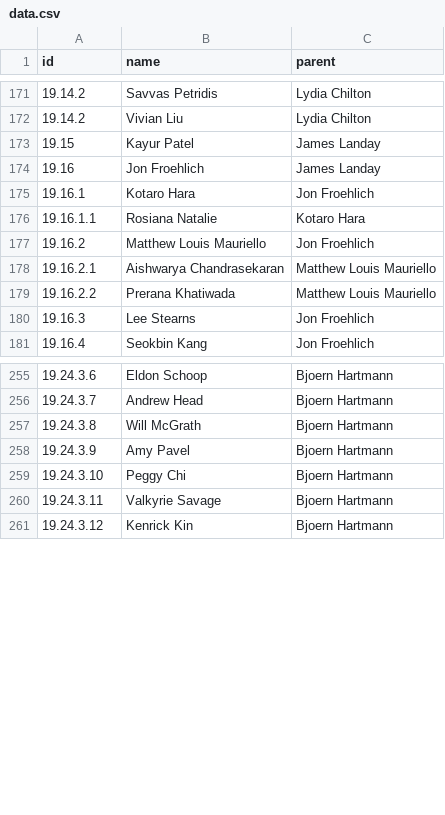
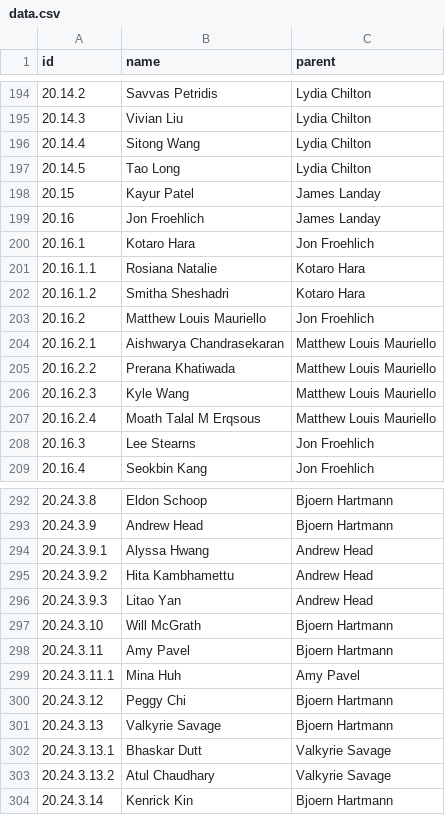
Before and after one commit to fredhohman/brad-myers-advisee-tree, a CSV file: data.csv, drawn as a sheet; only a part is shown, gaps mark what is left out; the diff covers the shown part only; the diff names each change by its address in the sheet, - before the commit and + after, or states it on an @@ line.

Commit message:
CHI 2023 update (#5)
* update with 2023 data

* update vis with new generation: gen7

```diff
--- a/data.csv
+++ b/data.csv
@@ column A (id) renumbered from row 4 down @@
+row 196: 20.14.4 | Sitong Wang | Lydia Chilton
+row 197: 20.14.5 | Tao Long | Lydia Chilton
+row 202: 20.16.1.2 | Smitha Sheshadri | Kotaro Hara
+row 206: 20.16.2.3 | Kyle Wang | Matthew Louis Mauriello
+row 207: 20.16.2.4 | Moath Talal M Erqsous | Matthew Louis Mauriello
+row 294: 20.24.3.9.1 | Alyssa Hwang | Andrew Head
+row 295: 20.24.3.9.2 | Hita Kambhamettu | Andrew Head
+row 296: 20.24.3.9.3 | Litao Yan | Andrew Head
+row 299: 20.24.3.11.1 | Mina Huh | Amy Pavel
+row 302: 20.24.3.13.1 | Bhaskar Dutt | Valkyrie Savage
+row 303: 20.24.3.13.2 | Atul Chaudhary | Valkyrie Savage
```
Also changed, not shown: 34 added rows, 2 removed rows, 1 moved row and 1 edited cell elsewhere in this file, 3 other files.
